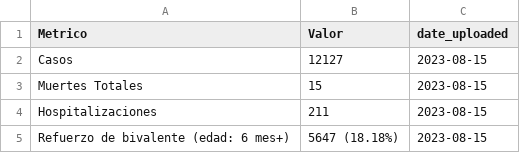
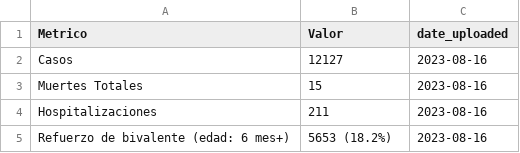
Before and after one commit to h-hedman/scph, a CSV file: covid-19/output-data/count_table_esp.csv, drawn as a sheet.

```diff
--- a/covid-19/output-data/count_table_esp.csv
+++ b/covid-19/output-data/count_table_esp.csv
@@ -1,5 +1,5 @@
 "Metrico","Valor","date_uploaded"
-"Casos","12127",2023-08-15
-"Muertes Totales","15",2023-08-15
-"Hospitalizaciones","211",2023-08-15
-"Refuerzo de bivalente (edad: 6 mes+)","5647 (18.18%)",2023-08-15
+"Casos","12127",2023-08-16
+"Muertes Totales","15",2023-08-16
+"Hospitalizaciones","211",2023-08-16
+"Refuerzo de bivalente (edad: 6 mes+)","5653 (18.2%)",2023-08-16
```
Also changed, not shown: covid-19/output-data/pon_incidence_8wk_eng.csv, covid-19/output-data/pon_incidence_8wk_esp.csv, 3 other files.
